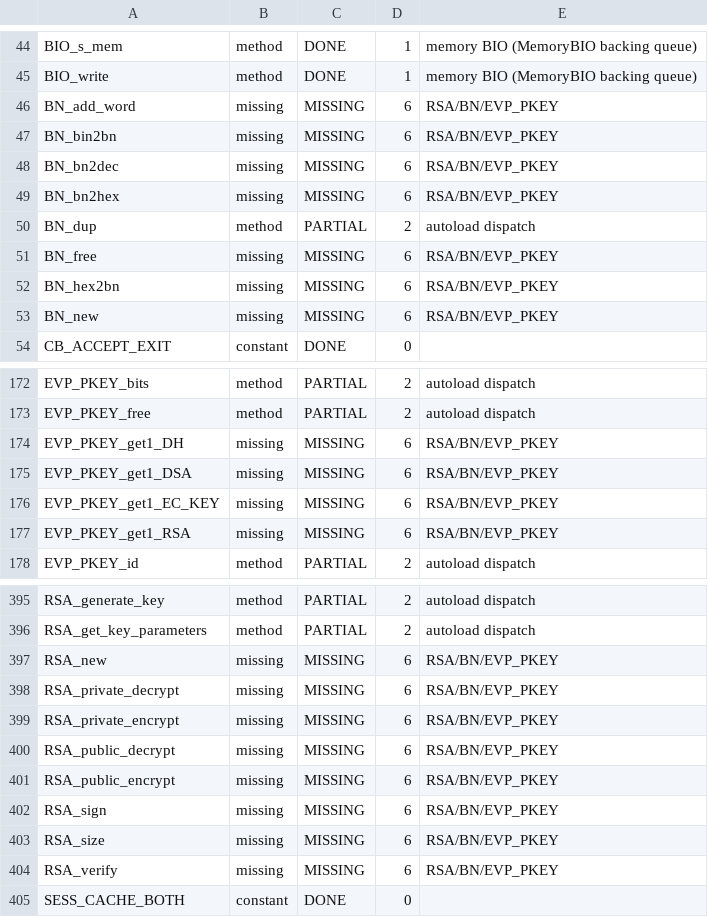
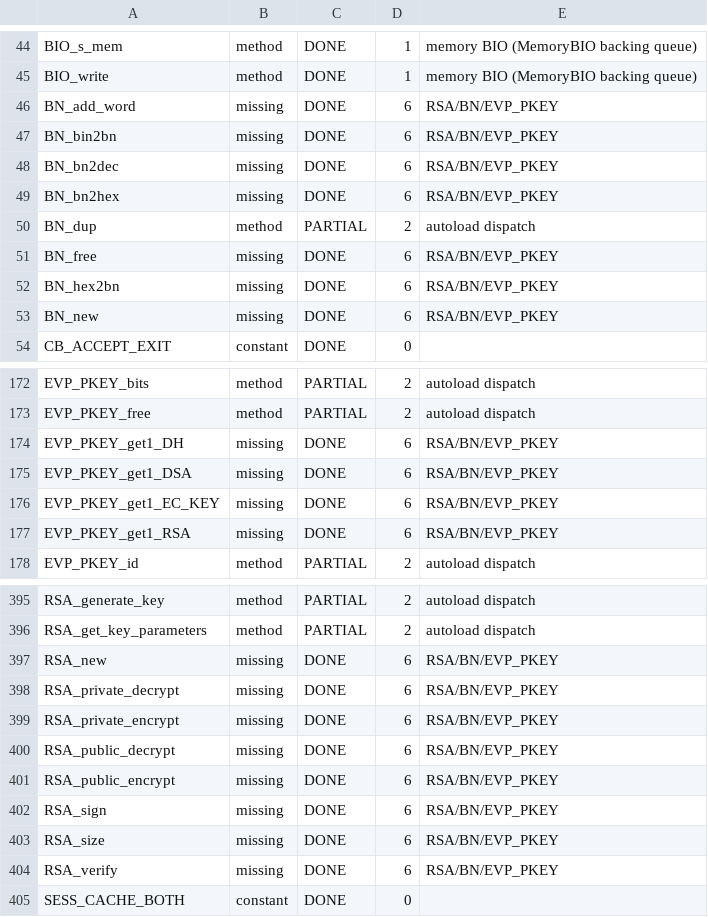
Before and after one commit to fglock/PerlOnJava, a TSV file: dev/modules/netssleay_symbols.tsv, drawn as a sheet; only a part is shown, gaps mark what is left out; the diff covers the shown part only.

```diff
--- a/dev/modules/netssleay_symbols.tsv
+++ b/dev/modules/netssleay_symbols.tsv
@@ -45,10 +45,10 @@ BIO_s_mem	method	DONE	1	memory BIO (MemoryBIO backing queue)
 BIO_write	method	DONE	1	memory BIO (MemoryBIO backing queue)
-BN_add_word	missing	MISSING	6	RSA/BN/EVP_PKEY
-BN_bin2bn	missing	MISSING	6	RSA/BN/EVP_PKEY
-BN_bn2dec	missing	MISSING	6	RSA/BN/EVP_PKEY
-BN_bn2hex	missing	MISSING	6	RSA/BN/EVP_PKEY
+BN_add_word	missing	DONE	6	RSA/BN/EVP_PKEY
+BN_bin2bn	missing	DONE	6	RSA/BN/EVP_PKEY
+BN_bn2dec	missing	DONE	6	RSA/BN/EVP_PKEY
+BN_bn2hex	missing	DONE	6	RSA/BN/EVP_PKEY
 BN_dup	method	PARTIAL	2	autoload dispatch
-BN_free	missing	MISSING	6	RSA/BN/EVP_PKEY
-BN_hex2bn	missing	MISSING	6	RSA/BN/EVP_PKEY
-BN_new	missing	MISSING	6	RSA/BN/EVP_PKEY
+BN_free	missing	DONE	6	RSA/BN/EVP_PKEY
+BN_hex2bn	missing	DONE	6	RSA/BN/EVP_PKEY
+BN_new	missing	DONE	6	RSA/BN/EVP_PKEY
 CB_ACCEPT_EXIT	constant	DONE	0	
@@ -173,6 +173,6 @@ EVP_PKEY_bits	method	PARTIAL	2	autoload dispatch
 EVP_PKEY_free	method	PARTIAL	2	autoload dispatch
-EVP_PKEY_get1_DH	missing	MISSING	6	RSA/BN/EVP_PKEY
-EVP_PKEY_get1_DSA	missing	MISSING	6	RSA/BN/EVP_PKEY
-EVP_PKEY_get1_EC_KEY	missing	MISSING	6	RSA/BN/EVP_PKEY
-EVP_PKEY_get1_RSA	missing	MISSING	6	RSA/BN/EVP_PKEY
+EVP_PKEY_get1_DH	missing	DONE	6	RSA/BN/EVP_PKEY
+EVP_PKEY_get1_DSA	missing	DONE	6	RSA/BN/EVP_PKEY
+EVP_PKEY_get1_EC_KEY	missing	DONE	6	RSA/BN/EVP_PKEY
+EVP_PKEY_get1_RSA	missing	DONE	6	RSA/BN/EVP_PKEY
 EVP_PKEY_id	method	PARTIAL	2	autoload dispatch
@@ -396,10 +396,10 @@ RSA_generate_key	method	PARTIAL	2	autoload dispatch
 RSA_get_key_parameters	method	PARTIAL	2	autoload dispatch
-RSA_new	missing	MISSING	6	RSA/BN/EVP_PKEY
-RSA_private_decrypt	missing	MISSING	6	RSA/BN/EVP_PKEY
-RSA_private_encrypt	missing	MISSING	6	RSA/BN/EVP_PKEY
-RSA_public_decrypt	missing	MISSING	6	RSA/BN/EVP_PKEY
-RSA_public_encrypt	missing	MISSING	6	RSA/BN/EVP_PKEY
-RSA_sign	missing	MISSING	6	RSA/BN/EVP_PKEY
-RSA_size	missing	MISSING	6	RSA/BN/EVP_PKEY
-RSA_verify	missing	MISSING	6	RSA/BN/EVP_PKEY
+RSA_new	missing	DONE	6	RSA/BN/EVP_PKEY
+RSA_private_decrypt	missing	DONE	6	RSA/BN/EVP_PKEY
+RSA_private_encrypt	missing	DONE	6	RSA/BN/EVP_PKEY
+RSA_public_decrypt	missing	DONE	6	RSA/BN/EVP_PKEY
+RSA_public_encrypt	missing	DONE	6	RSA/BN/EVP_PKEY
+RSA_sign	missing	DONE	6	RSA/BN/EVP_PKEY
+RSA_size	missing	DONE	6	RSA/BN/EVP_PKEY
+RSA_verify	missing	DONE	6	RSA/BN/EVP_PKEY
 SESS_CACHE_BOTH	constant	DONE	0	
```
Also changed, not shown: 7 edited cells elsewhere in this file, 3 other files.
